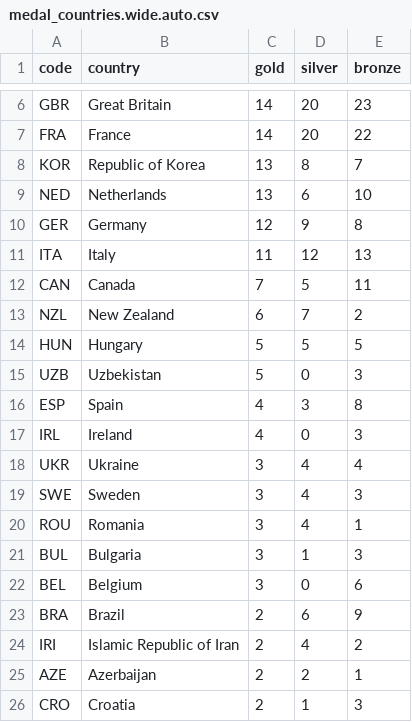
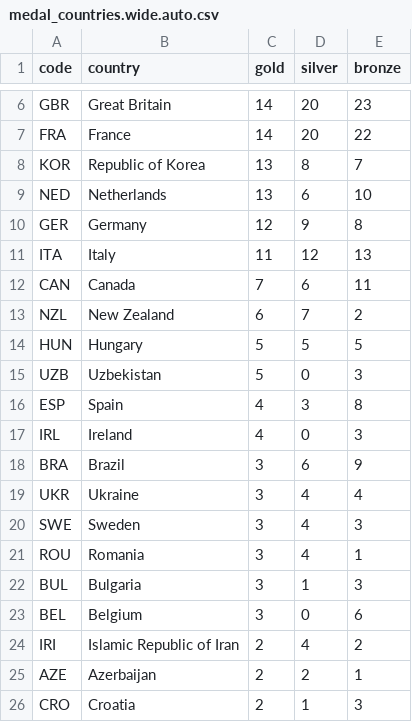
Before and after one commit to taniki/paris2024-data, a CSV file: datasets/medal_countries.wide.auto.csv, drawn as a sheet; only a part is shown, gaps mark what is left out.

```diff
--- a/datasets/medal_countries.wide.auto.csv
+++ b/datasets/medal_countries.wide.auto.csv
@@ -11,3 +11,3 @@ GER,Germany,12,9,8
 ITA,Italy,11,12,13
-CAN,Canada,7,5,11
+CAN,Canada,7,6,11
 NZL,New Zealand,6,7,2
@@ -17,2 +17,3 @@ ESP,Spain,4,3,8
 IRL,Ireland,4,0,3
+BRA,Brazil,3,6,9
 UKR,Ukraine,3,4,4
@@ -22,3 +23,2 @@ BUL,Bulgaria,3,1,3
 BEL,Belgium,3,0,6
-BRA,Brazil,2,6,9
 IRI,Islamic Republic of Iran,2,4,2
```
Also changed, not shown: datasets/medal_countries.long.auto.csv, datasets/medallists.csv, 1 other file.
